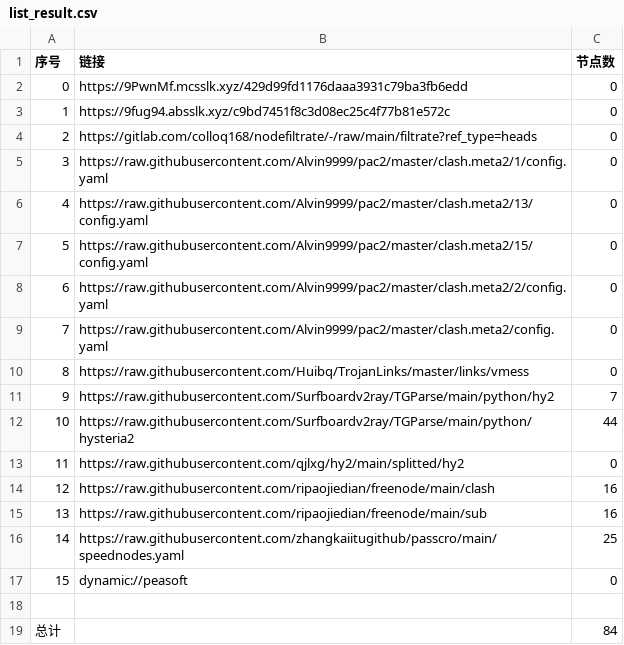
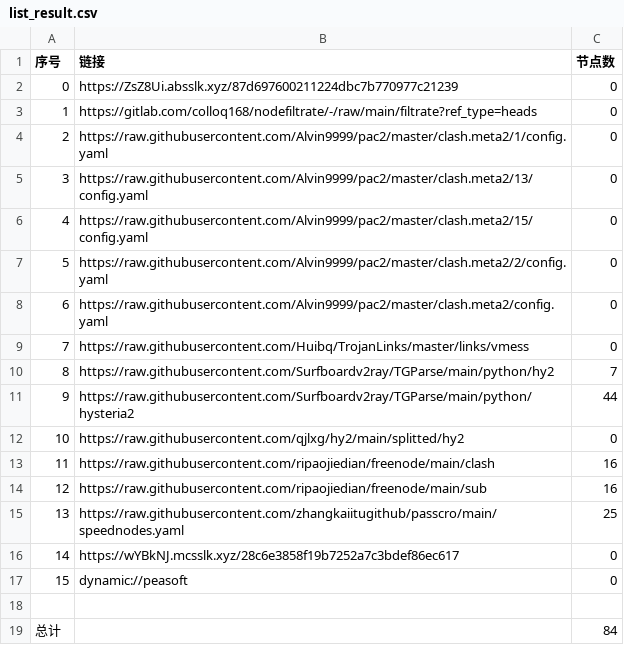
Before and after one commit to xiao99qiao/NoMoreWalls, a CSV file: list_result.csv, drawn as a sheet; removed rows and columns are numbered as before the commit, all else as after; the diff names each change by its address in the sheet, - before the commit and + after, or states it on an @@ line.

```diff
--- a/list_result.csv
+++ b/list_result.csv
-row 2: 0 | https://9PwnMf.mcsslk.xyz/429d99fd1176daaa3931c79ba3fb6edd | 0
@@ column A (序号) renumbered between rows 2 and 15 @@
-B2 (链接): https://9fug94.absslk.xyz/c9bd7451f8c3d08ec25c4f77b81e572c
+B2 (链接): https://ZsZ8Ui.absslk.xyz/87d697600211224dbc7b770977c21239
+row 16: 14 | https://wYBkNJ.mcsslk.xyz/28c6e3858f19b7252a7c3bdef86ec617 | 0
```
Also changed, not shown: 23 other files.
